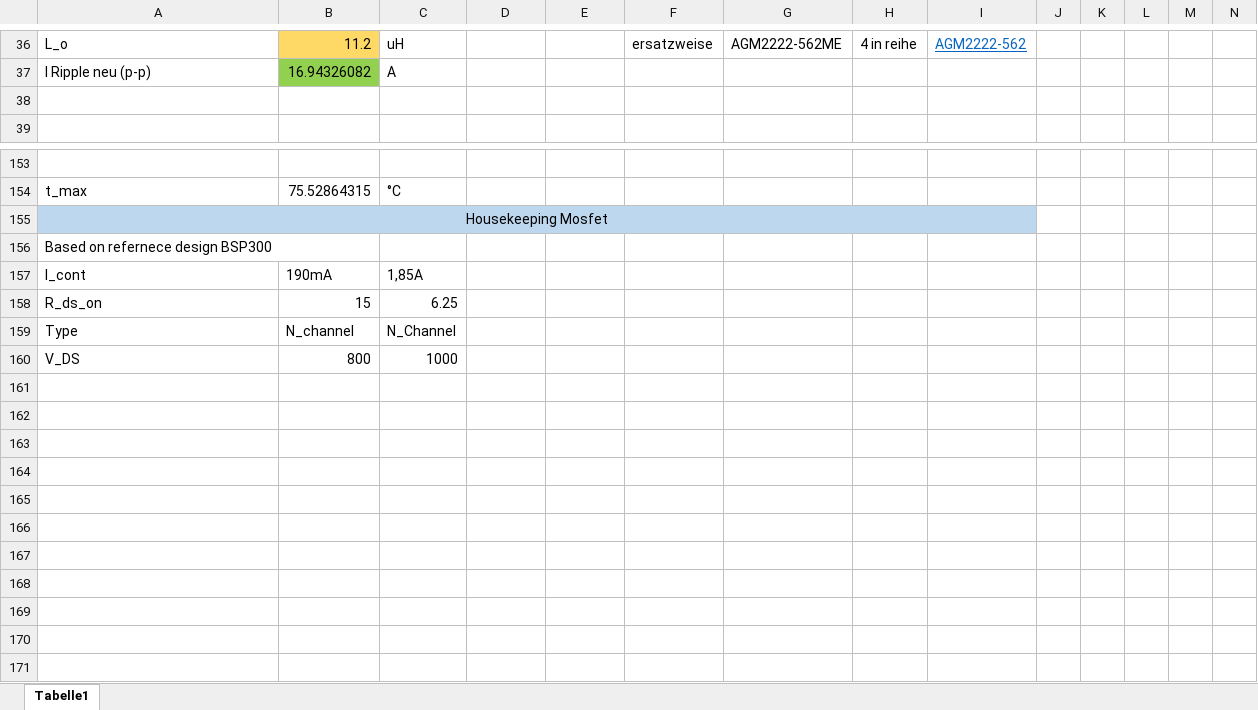
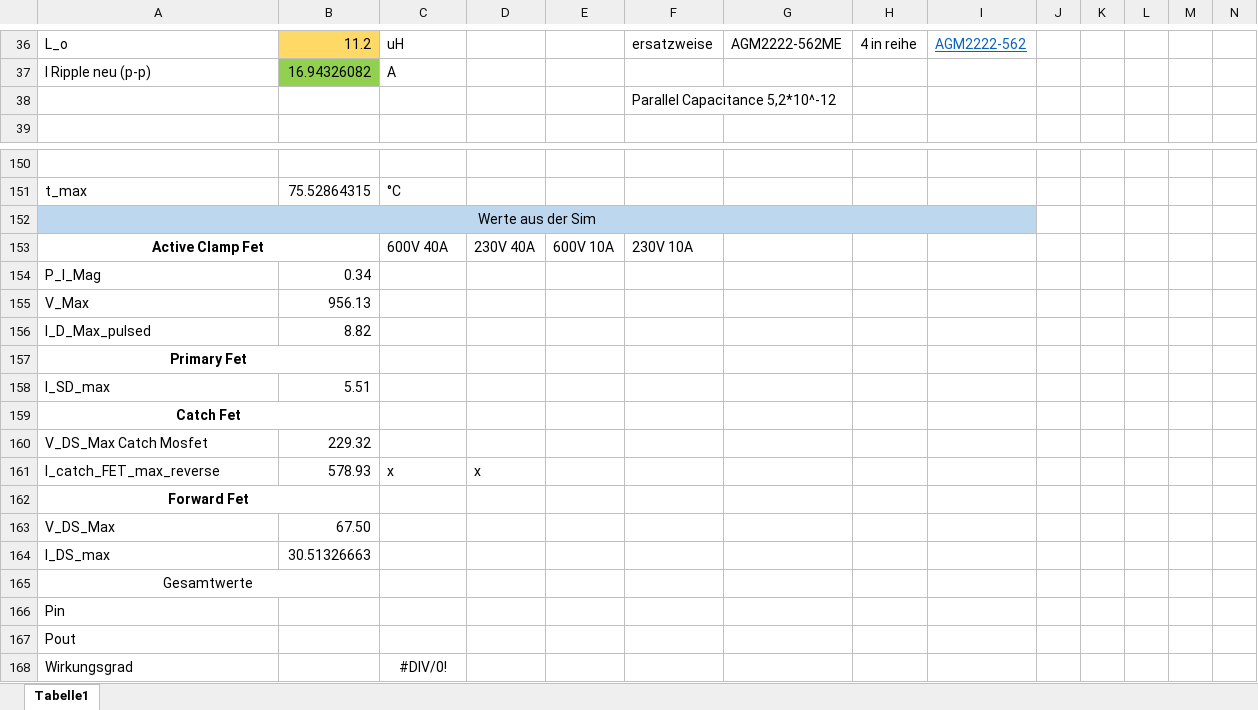
Before and after one commit to Riddick-ulous/Projektarbeit-FSE-Fahrzeug-Stralsund, an Excel workbook: latex/calc/DC_Converter_Calc.xlsx, sheet Tabelle1, drawn as a sheet; only a part is shown, gaps mark what is left out; values as stored, in another font and other column widths than the file's, no borders; charts and pictures not drawn; removed rows and columns are numbered as before the commit, all else as after; rows hold the shown columns only; the diff covers the shown part only; the diff names each change by its address in the sheet, - before the commit and + after, or states it on an @@ line.

```diff
--- a/latex/calc/DC_Converter_Calc.xlsx (sheet Tabelle1)
+++ b/latex/calc/DC_Converter_Calc.xlsx (sheet Tabelle1)
-F38: (empty)
+F38: Parallel Capacitance 5,2*10^-12
-A152: Housekeeping Mosfet
+A152: Werte aus der Sim
+row 153: Active Clamp Fet |  | 600V 40A | 230V 40A | 600V 10A | 230V 10A
+row 154: P_I_Mag | 0.34
+row 155: V_Max | 956.13
+row 156: I_D_Max_pulsed | 8.82
-A157: Based on refernece design BSP300
+A157: Primary Fet
@@ A157 bold: off → on, alignment: left → center @@
+A157:B157 merged
-row 157: I_cont | 190mA | 1,85A
-row 158: R_ds_on | 15 | 6.25
-row 159: Type | N_channel | N_Channel
-row 160: V_DS | 800 | 1000
+row 158: I_SD_max | 5.51
+row 159: Catch Fet
+row 160: V_DS_Max Catch Mosfet | 229.32
+row 161: I_catch_FET_max_reverse | 578.93 | x | x
+row 162: Forward Fet
+row 163: V_DS_Max | 67.50
+row 164: I_DS_max | 30.51326663
+row 165: Gesamtwerte
+row 166: Pin
+row 167: Pout
+row 168: Wirkungsgrad |  | #DIV/0!
```
Also changed, not shown: 3 removed rows, 8 edited cells and cell formats elsewhere in this sheet, formulas that keep their value, charts or pictures, 11 other files.
